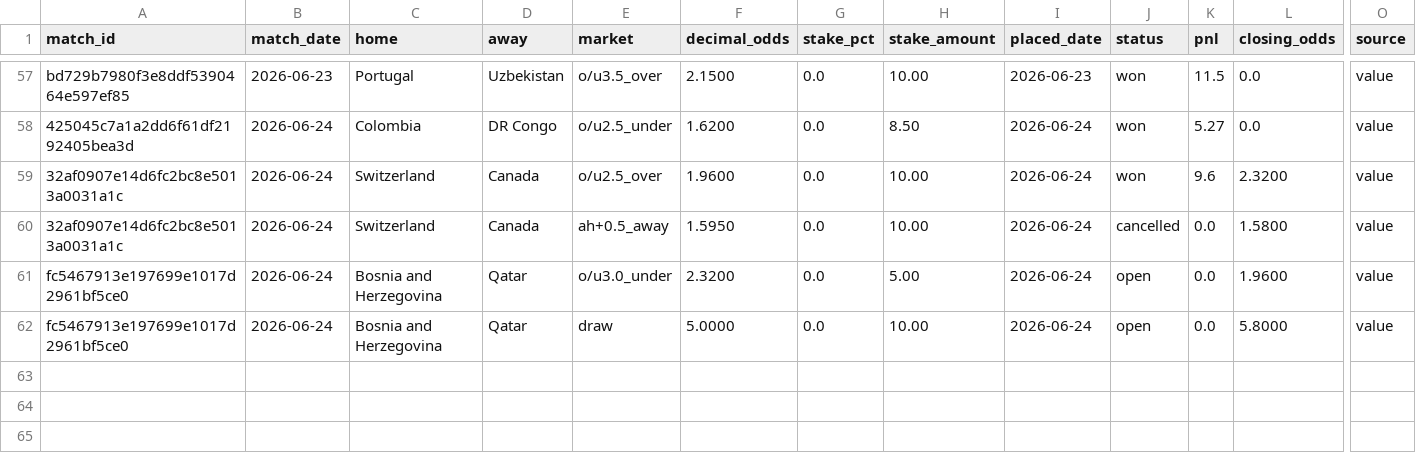
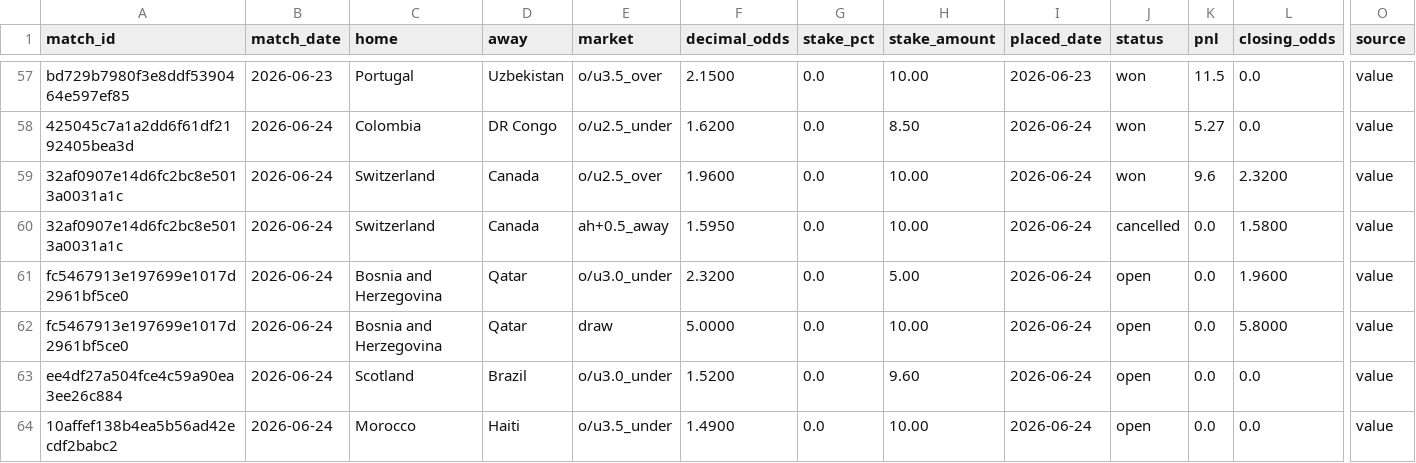
Before and after one commit to Philip3006/sportsbrain, a CSV file: results/ledger_philip.csv, drawn as a sheet; only a part is shown, gaps mark what is left out; rows hold the shown columns only; the diff names each change by its address in the sheet, - before the commit and + after, or states it on an @@ line.

Commit message:
auto: ledger sync 2 bet(s)

```diff
--- a/results/ledger_philip.csv
+++ b/results/ledger_philip.csv
+row 63: ee4df27a504fce4c59a90ea3ee26c884 | 2026-06-24 | Scotland | Brazil | o/u3.0_under | 1.5200 | 0.0 | 9.60 | 2026-06-24 | open | 0.0 | 0.0 | value
+row 64: 10affef138b4ea5b56ad42ecdf2babc2 | 2026-06-24 | Morocco | Haiti | o/u3.5_under | 1.4900 | 0.0 | 10.00 | 2026-06-24 | open | 0.0 | 0.0 | value
```
